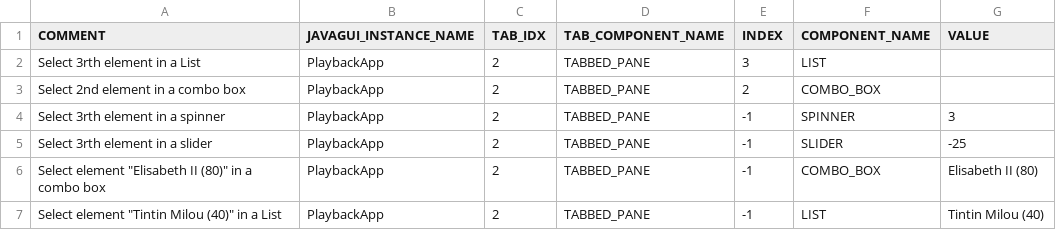
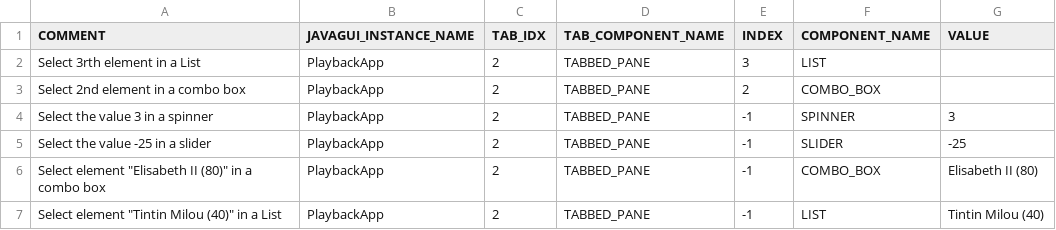
Before and after one commit to qspin/qtaste, a CSV file: demo/TestSuites/PlayBack/Selection/TestData.csv, drawn as a sheet.

Commit message:
[DEMO] add a subtitler

```diff
--- a/demo/TestSuites/PlayBack/Selection/TestData.csv
+++ b/demo/TestSuites/PlayBack/Selection/TestData.csv
@@ -3,4 +3,4 @@ Select 3rth element in a List;PlaybackApp;2;TABBED_PANE;3;LIST;
 Select 2nd element in a combo box;PlaybackApp;2;TABBED_PANE;2;COMBO_BOX;
-Select 3rth element in a spinner;PlaybackApp;2;TABBED_PANE;-1;SPINNER;3
-Select 3rth element in a slider;PlaybackApp;2;TABBED_PANE;-1;SLIDER;-25
+Select the value 3 in a spinner;PlaybackApp;2;TABBED_PANE;-1;SPINNER;3
+Select the value -25 in a slider;PlaybackApp;2;TABBED_PANE;-1;SLIDER;-25
 Select element "Elisabeth II (80)" in a combo box;PlaybackApp;2;TABBED_PANE;-1;COMBO_BOX;Elisabeth II (80)
```
Also changed, not shown: 10 other files.
